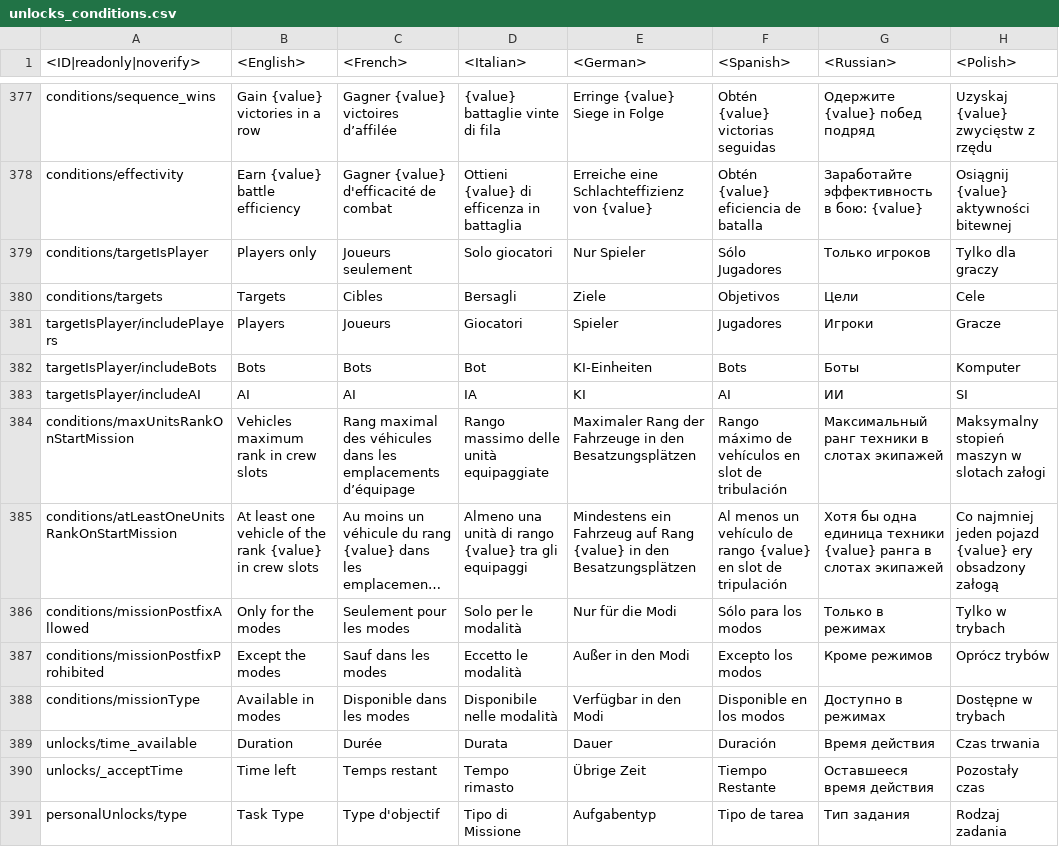
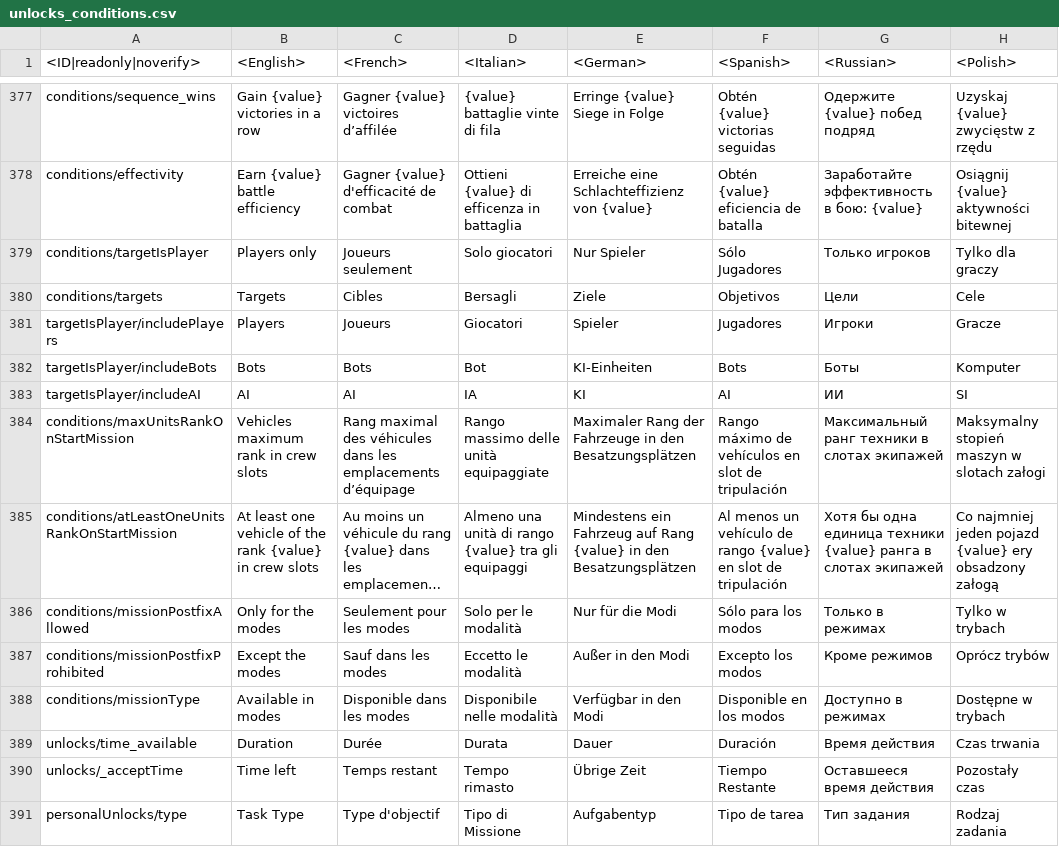
Before and after one commit to Beafty/astrbot_plugin_checkwtplayerlist, a CSV file: lang/unlocks_conditions.csv, drawn as a sheet; only a part is shown, gaps mark what is left out; long unchanged cells end in …; the diff names each change by its address in the sheet, - before the commit and + after, or states it on an @@ line.

```diff
--- a/lang/unlocks_conditions.csv
+++ b/lang/unlocks_conditions.csv
-F384 (<Spanish>): …slot de tribulación
+F384 (<Spanish>): …slot de tripulación
```
Also changed, not shown: 1 other file.
